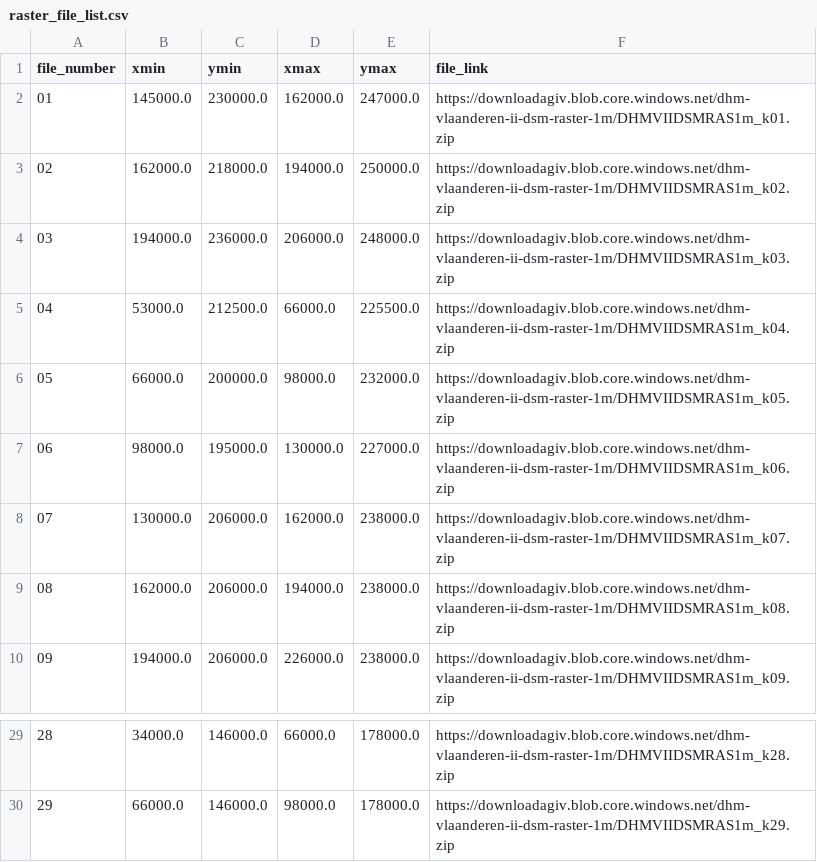
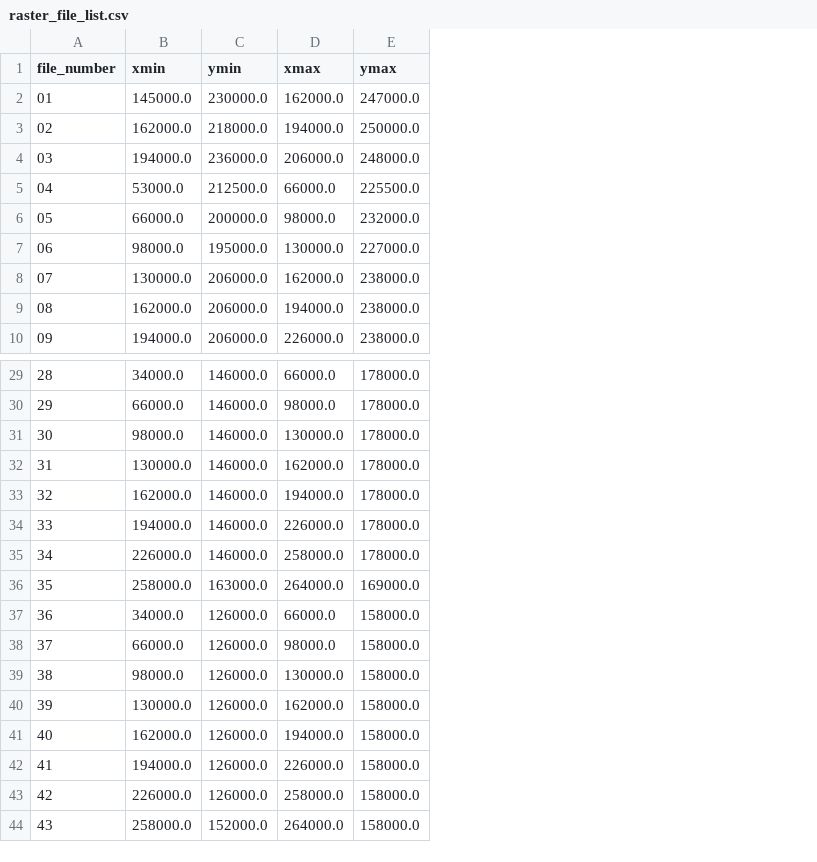
Before and after one commit to reenakoshta10/3D_houses, a CSV file: raster_file_list.csv, drawn as a sheet; only a part is shown, gaps mark what is left out; removed rows and columns are numbered as before the commit, all else as after; the diff names each change by its address in the sheet, - before the commit and + after, or states it on an @@ line.

```diff
--- a/raster_file_list.csv
+++ b/raster_file_list.csv
-column F (file_link), rows 2-10: https://downloadagiv.blob.core.windows.net/dhm-vlaanderen-ii-dsm-raster-1m/DHMVIIDSMRAS1m_k01.zip | https://downloadagiv.blob.core.windows.net/dhm-vlaanderen-ii-dsm-raster-1m/DHMVIIDSMRAS1m_k02.zip | https://downloadagiv.blob.core.windows.net/dhm-vlaanderen-ii-dsm-raster-1m/DHMVIIDSMRAS1m_k03.zip | https://downloadagiv.blob.core.windows.net/dhm-vlaanderen-ii-dsm-raster-1m/DHMVIIDSMRAS1m_k04.zip | https://downloadagiv.blob.core.windows.net/dhm-vlaanderen-ii-dsm-raster-1m/DHMVIIDSMRAS1m_k05.zip | https://downloadagiv.blob.core.windows.net/dhm-vlaanderen-ii-dsm-raster-1m/DHMVIIDSMRAS1m_k06.zip | https://downloadagiv.blob.core.windows.net/dhm-vlaanderen-ii-dsm-raster-1m/DHMVIIDSMRAS1m_k07.zip | https://downloadagiv.blob.core.windows.net/dhm-vlaanderen-ii-dsm-raster-1m/DHMVIIDSMRAS1m_k08.zip | https://downloadagiv.blob.core.windows.net/dhm-vlaanderen-ii-dsm-raster-1m/DHMVIIDSMRAS1m_k09.zip; rows 29-30: https://downloadagiv.blob.core.windows.net/dhm-vlaanderen-ii-dsm-raster-1m/DHMVIIDSMRAS1m_k28.zip | https://downloadagiv.blob.core.windows.net/dhm-vlaanderen-ii-dsm-raster-1m/DHMVIIDSMRAS1m_k29.zip
+row 31: 30 | 98000.0 | 146000.0 | 130000.0 | 178000.0
+row 32: 31 | 130000.0 | 146000.0 | 162000.0 | 178000.0
+row 33: 32 | 162000.0 | 146000.0 | 194000.0 | 178000.0
+row 34: 33 | 194000.0 | 146000.0 | 226000.0 | 178000.0
+row 35: 34 | 226000.0 | 146000.0 | 258000.0 | 178000.0
+row 36: 35 | 258000.0 | 163000.0 | 264000.0 | 169000.0
+row 37: 36 | 34000.0 | 126000.0 | 66000.0 | 158000.0
+row 38: 37 | 66000.0 | 126000.0 | 98000.0 | 158000.0
+row 39: 38 | 98000.0 | 126000.0 | 130000.0 | 158000.0
+row 40: 39 | 130000.0 | 126000.0 | 162000.0 | 158000.0
+row 41: 40 | 162000.0 | 126000.0 | 194000.0 | 158000.0
+row 42: 41 | 194000.0 | 126000.0 | 226000.0 | 158000.0
+row 43: 42 | 226000.0 | 126000.0 | 258000.0 | 158000.0
+row 44: 43 | 258000.0 | 152000.0 | 264000.0 | 158000.0
```
Also changed, not shown: 20 other files.
